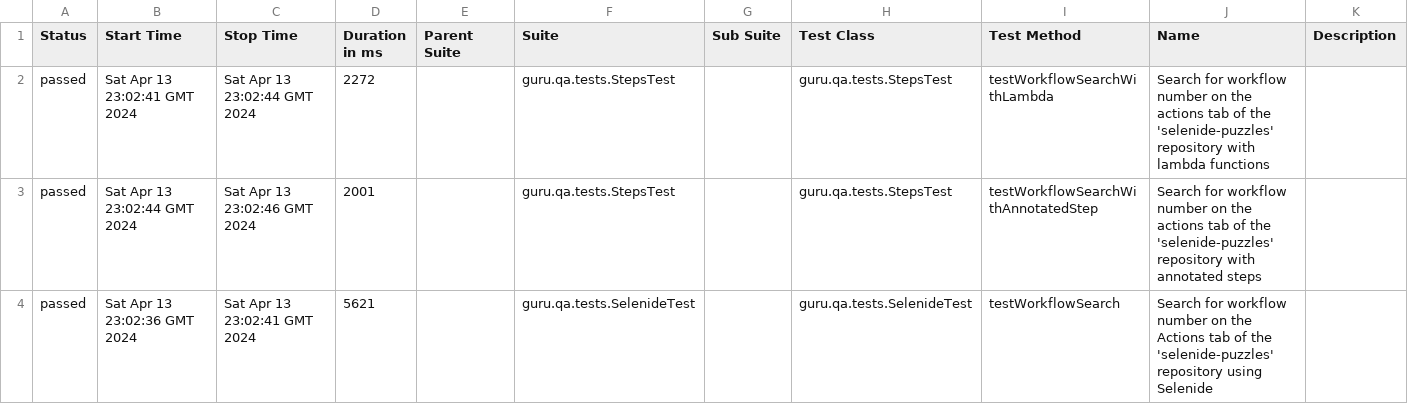
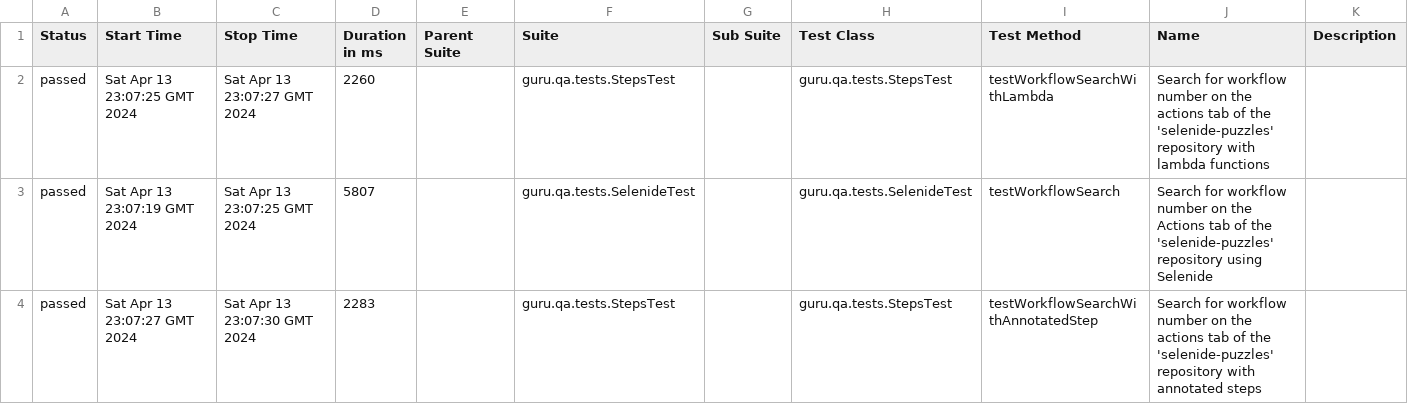
Before and after one commit to EvgeniiaLV/qa_guru_26_allure, a CSV file: 8/data/suites.csv, drawn as a sheet.

```diff
--- a/8/data/suites.csv
+++ b/8/data/suites.csv
@@ -1,4 +1,4 @@
 "Status","Start Time","Stop Time","Duration in ms","Parent Suite","Suite","Sub Suite","Test Class","Test Method","Name","Description"
-"passed","Sat Apr 13 23:02:41 GMT 2024","Sat Apr 13 23:02:44 GMT 2024","2272","","guru.qa.tests.StepsTest","","guru.qa.tests.StepsTest","testWorkflowSearchWithLambda","Search for workflow number on the actions tab of the 'selenide-puzzles' repository with lambda functions",""
-"passed","Sat Apr 13 23:02:44 GMT 2024","Sat Apr 13 23:02:46 GMT 2024","2001","","guru.qa.tests.StepsTest","","guru.qa.tests.StepsTest","testWorkflowSearchWithAnnotatedStep","Search for workflow number on the actions tab of the 'selenide-puzzles' repository with annotated steps",""
-"passed","Sat Apr 13 23:02:36 GMT 2024","Sat Apr 13 23:02:41 GMT 2024","5621","","guru.qa.tests.SelenideTest","","guru.qa.tests.SelenideTest","testWorkflowSearch","Search for workflow number on the Actions tab of the 'selenide-puzzles' repository using Selenide",""
+"passed","Sat Apr 13 23:07:25 GMT 2024","Sat Apr 13 23:07:27 GMT 2024","2260","","guru.qa.tests.StepsTest","","guru.qa.tests.StepsTest","testWorkflowSearchWithLambda","Search for workflow number on the actions tab of the 'selenide-puzzles' repository with lambda functions",""
+"passed","Sat Apr 13 23:07:19 GMT 2024","Sat Apr 13 23:07:25 GMT 2024","5807","","guru.qa.tests.SelenideTest","","guru.qa.tests.SelenideTest","testWorkflowSearch","Search for workflow number on the Actions tab of the 'selenide-puzzles' repository using Selenide",""
+"passed","Sat Apr 13 23:07:27 GMT 2024","Sat Apr 13 23:07:30 GMT 2024","2283","","guru.qa.tests.StepsTest","","guru.qa.tests.StepsTest","testWorkflowSearchWithAnnotatedStep","Search for workflow number on the actions tab of the 'selenide-puzzles' repository with annotated steps",""
```
Also changed, not shown: 28 other files.
